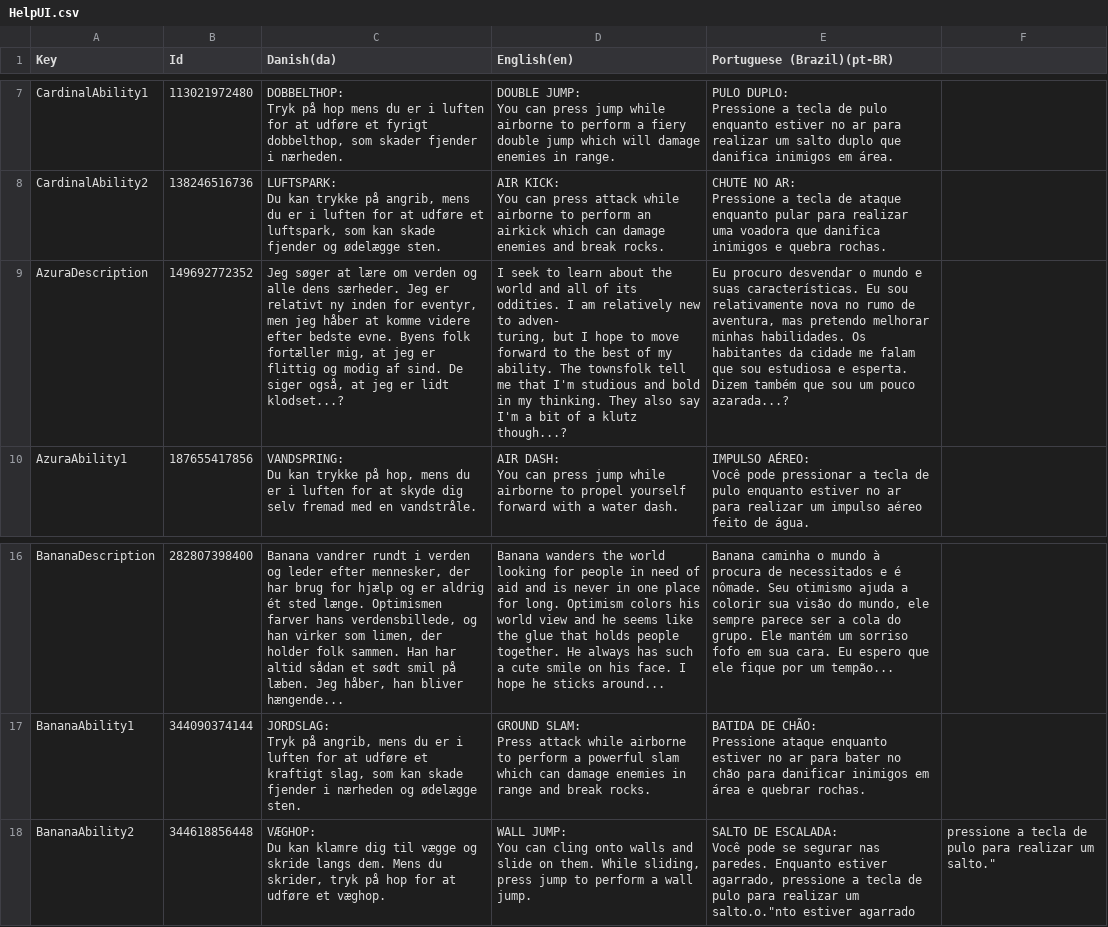
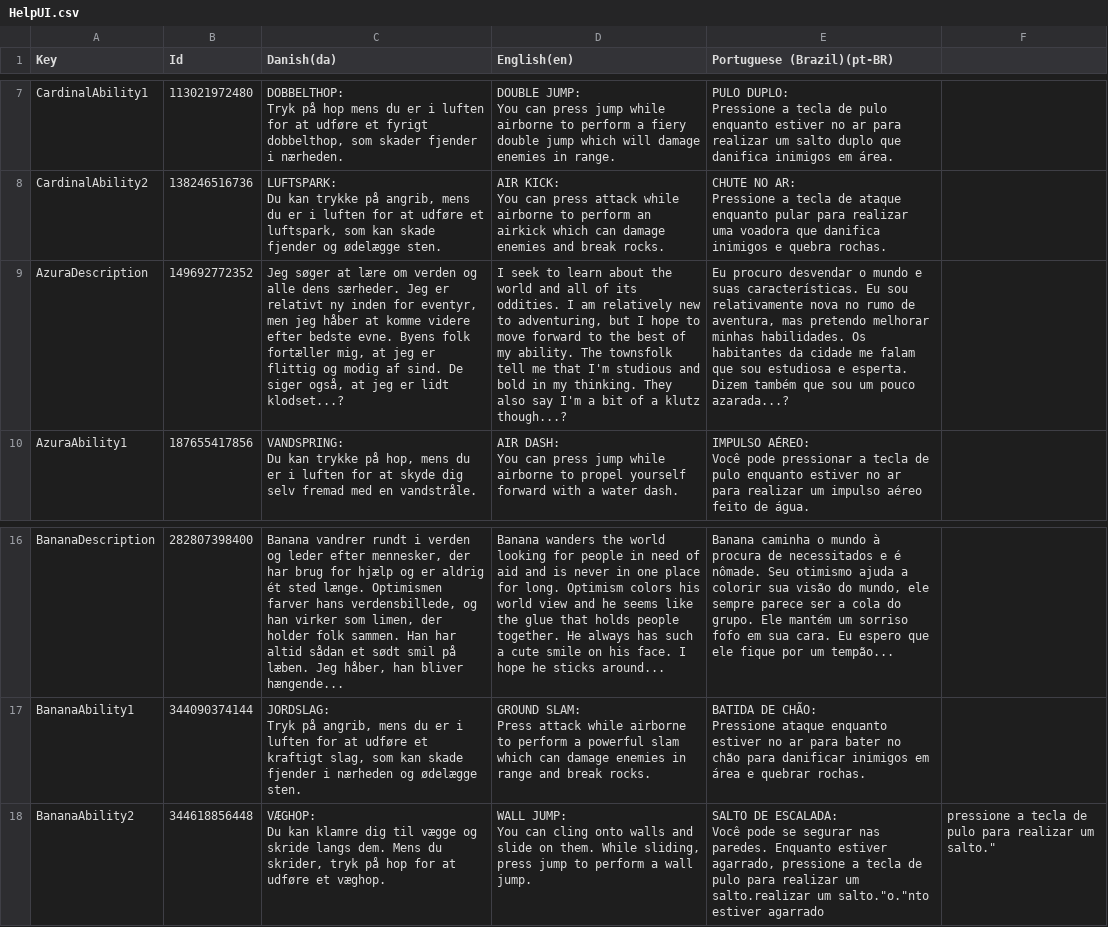
Before and after one commit to Pattrigue/Vibrant-Venture-Localization, a CSV file: csv/HelpUI.csv, drawn as a sheet; only a part is shown, gaps mark what is left out; ↵ is a line break in a cell; the diff names each change by its address in the sheet, - before the commit and + after, or states it on an @@ line.

Commit message:
Update HelpUI.csv

```diff
--- a/csv/HelpUI.csv
+++ b/csv/HelpUI.csv
-D9 (English(en)): …new to adven- ↵ turing, but I…
+D9 (English(en)): …new to adventuring, but I…
-E18 (Portuguese (Brazil)(pt-BR)): …realizar um salto.o."nto estiver agarrado
+E18 (Portuguese (Brazil)(pt-BR)): …realizar um salto.realizar um salto."o."nto estiver agarrado
```
